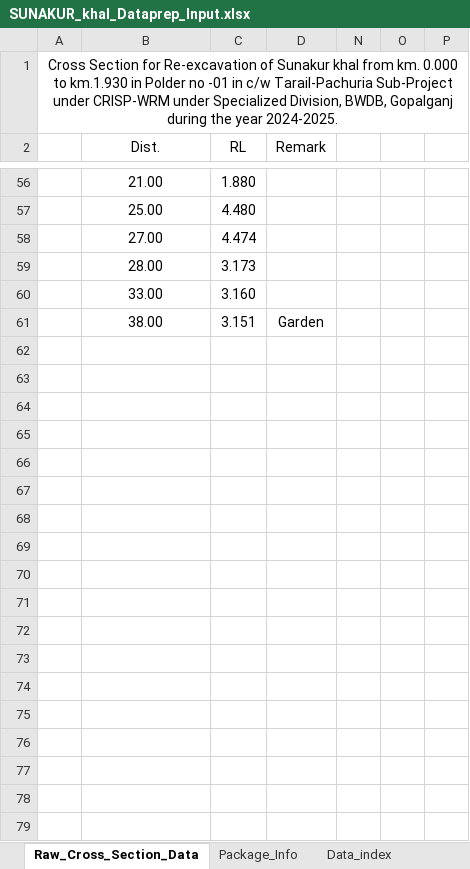
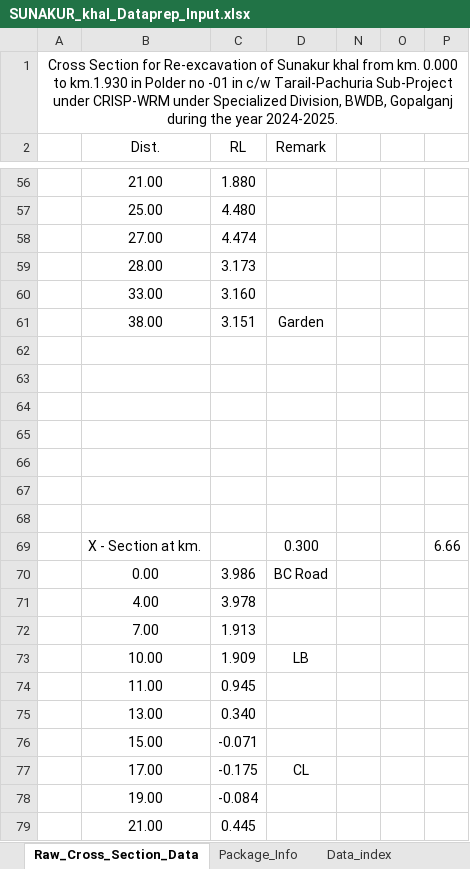
Before and after one commit to design-circle5-design/Design_All_DC_5, an Excel workbook: AEMostofa/Southwest Project/SMO Gopalgonj/Khal/P2/XL OF CROSS SECTION/Sunakur Khal/SUNAKUR_khal_Dataprep_Input.xlsx, sheet Raw_Cross_Section_Data, drawn as a sheet; only a part is shown, gaps mark what is left out; values as stored, in another font and other column widths than the file's, no borders; charts and pictures not drawn; the diff covers the shown part only; the diff names each change by its address in the sheet, - before the commit and + after, or states it on an @@ line.

Commit message:
commit

```diff
--- a/AEMostofa/Southwest Project/SMO Gopalgonj/Khal/P2/XL OF CROSS SECTION/Sunakur Khal/SUNAKUR_khal_Dataprep_Input.xlsx (sheet Raw_Cross_Section_Data)
+++ b/AEMostofa/Southwest Project/SMO Gopalgonj/Khal/P2/XL OF CROSS SECTION/Sunakur Khal/SUNAKUR_khal_Dataprep_Input.xlsx (sheet Raw_Cross_Section_Data)
+row 62: (empty)
+row 63: (empty)
+row 64: (empty)
+row 65: (empty)
+row 66: (empty)
+row 67: (empty)
+row 68: (empty)
+row 69:  | X - Section at km. |  | 0.300 |  |  | 6.66
+row 70:  | 0.00 | 3.986 | BC Road
+row 71:  | 4.00 | 3.978
+row 72:  | 7.00 | 1.913
+row 73:  | 10.00 | 1.909 | LB
+row 74:  | 11.00 | 0.945
+row 75:  | 13.00 | 0.340
+row 76:  | 15.00 | -0.071
+row 77:  | 17.00 | -0.175 | CL
+row 78:  | 19.00 | -0.084
+row 79:  | 21.00 | 0.445
```
Also changed, not shown: 277 added rows elsewhere in this sheet, sheet Data_index, sheet Khal_Info, sheet Headers, hidden cells, charts or pictures.
